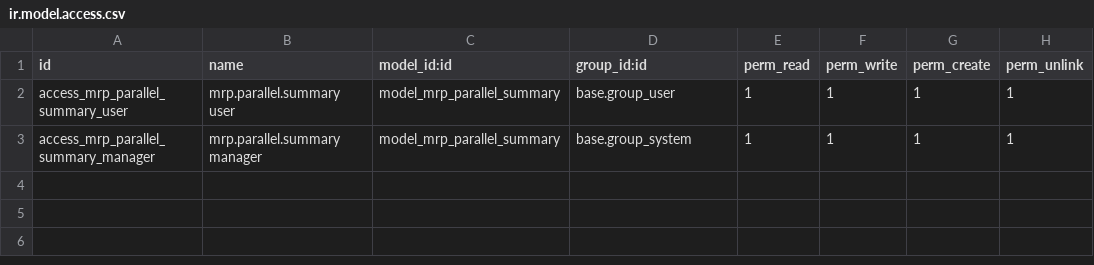
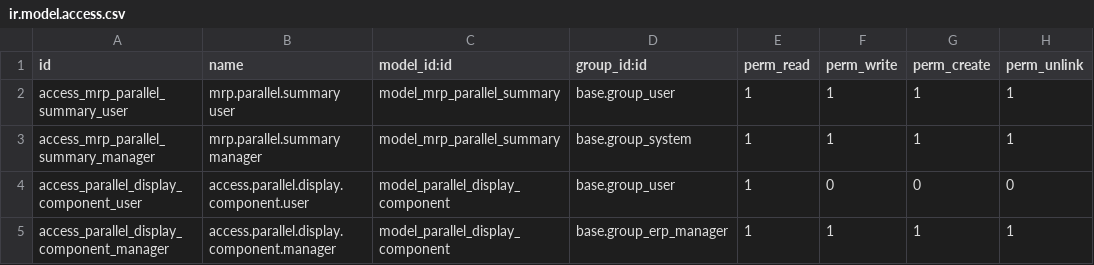
Before and after one commit to Mint-System/Odoo-Apps-Manufacture, a CSV file: mrp_production_parallel/security/ir.model.access.csv, drawn as a sheet; the diff names each change by its address in the sheet, - before the commit and + after, or states it on an @@ line.

Commit message:
feat(mrp_production_parallel): add display moves to production

```diff
--- a/mrp_production_parallel/security/ir.model.access.csv
+++ b/mrp_production_parallel/security/ir.model.access.csv
+row 4: access_parallel_display_component_user | access.parallel.display.component.user | model_parallel_display_component | base.group_user | 1 | 0 | 0 | 0
+row 5: access_parallel_display_component_manager | access.parallel.display.component.manager | model_parallel_display_component | base.group_erp_manager | 1 | 1 | 1 | 1
```
Also changed, not shown: 2 other files.
